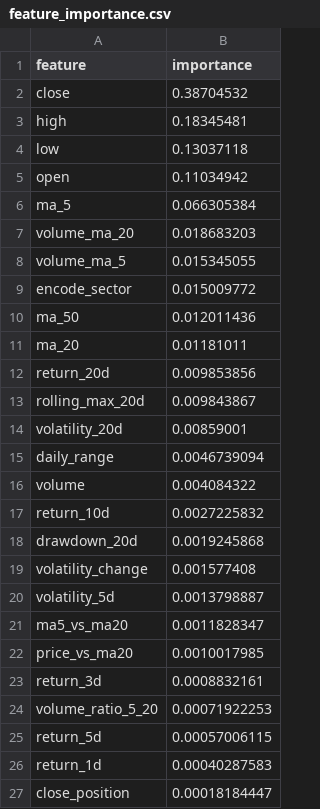
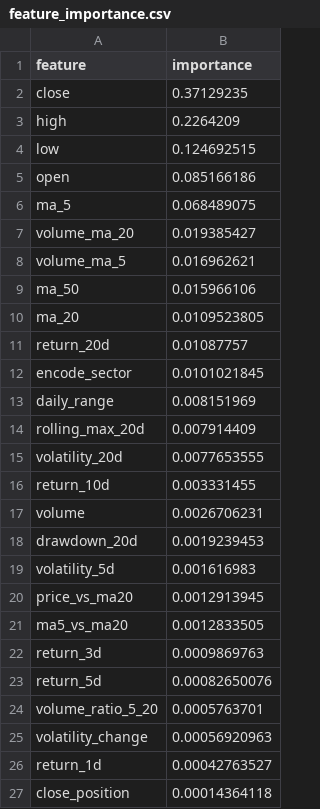
Before and after one commit to DucSinh2k5/HQTCSDL_backup, a CSV file: reports/feature_importance.csv, drawn as a sheet; only a part is shown; the diff covers the shown part only.

```diff
--- a/reports/feature_importance.csv
+++ b/reports/feature_importance.csv
@@ -1,27 +1,27 @@
 feature,importance
-close,0.38704532
-high,0.18345481
-low,0.13037118
-open,0.11034942
-ma_5,0.066305384
-volume_ma_20,0.018683203
-volume_ma_5,0.015345055
-encode_sector,0.015009772
-ma_50,0.012011436
-ma_20,0.01181011
-return_20d,0.009853856
-rolling_max_20d,0.009843867
-volatility_20d,0.00859001
-daily_range,0.0046739094
-volume,0.004084322
-return_10d,0.0027225832
-drawdown_20d,0.0019245868
-volatility_change,0.001577408
-volatility_5d,0.0013798887
-ma5_vs_ma20,0.0011828347
-price_vs_ma20,0.0010017985
-return_3d,0.0008832161
-volume_ratio_5_20,0.00071922253
-return_5d,0.00057006115
-return_1d,0.00040287583
-close_position,0.00018184447
+close,0.37129235
+high,0.2264209
+low,0.124692515
+open,0.085166186
+ma_5,0.068489075
+volume_ma_20,0.019385427
+volume_ma_5,0.016962621
+ma_50,0.015966106
+ma_20,0.0109523805
+return_20d,0.01087757
+encode_sector,0.0101021845
+daily_range,0.008151969
+rolling_max_20d,0.007914409
+volatility_20d,0.0077653555
+return_10d,0.003331455
+volume,0.0026706231
+drawdown_20d,0.0019239453
+volatility_5d,0.001616983
+price_vs_ma20,0.0012913945
+ma5_vs_ma20,0.0012833505
+return_3d,0.0009869763
+return_5d,0.00082650076
+volume_ratio_5_20,0.0005763701
+volatility_change,0.00056920963
+return_1d,0.00042763527
+close_position,0.00014364118
```
Also changed, not shown: 1 added row, 1 removed row and 1 edited cell elsewhere in this file, data/clean_log/removed_invalid_symbol.csv, data/khaosatdata/invalid_symbol.csv, 40 other files.
